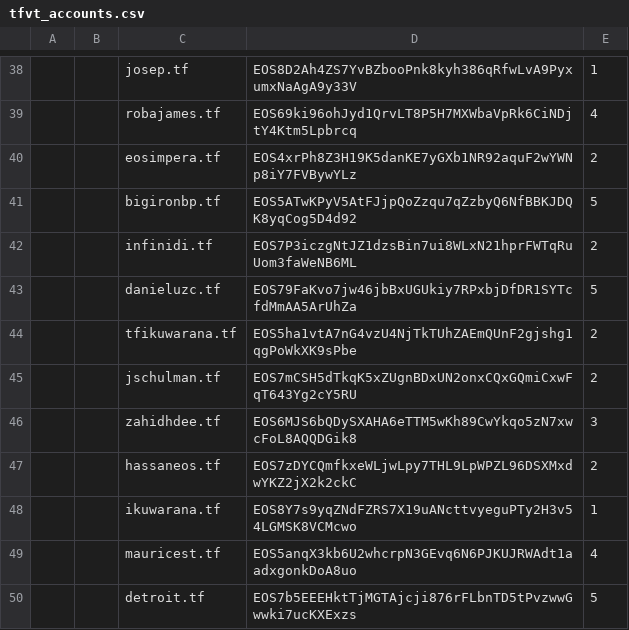
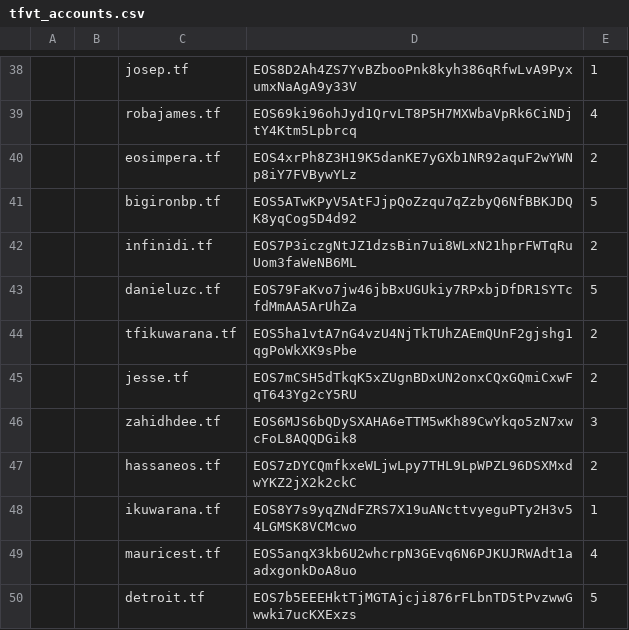
Before and after one commit to telosnetwork/snapshots, a CSV file: tfvt_accounts.csv, drawn as a sheet; only a part is shown, gaps mark what is left out; the diff names each change by its address in the sheet, - before the commit and + after, or states it on an @@ line.

Commit message:
Update tfvt_accounts.csv

```diff
--- a/tfvt_accounts.csv
+++ b/tfvt_accounts.csv
-C45: jschulman.tf
+C45: jesse.tf
```
